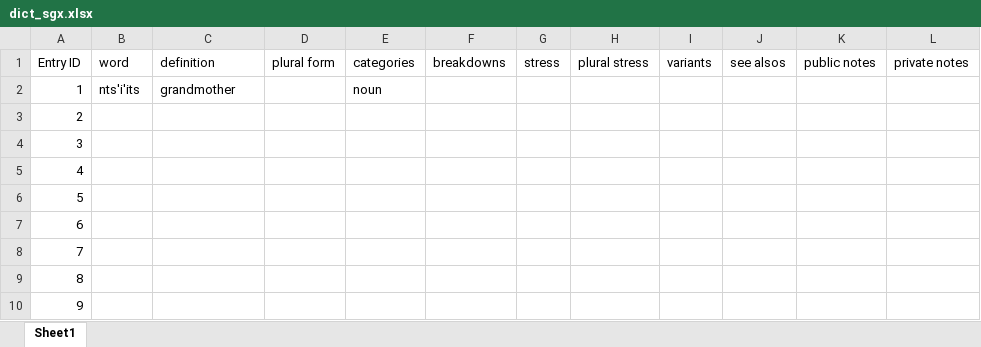
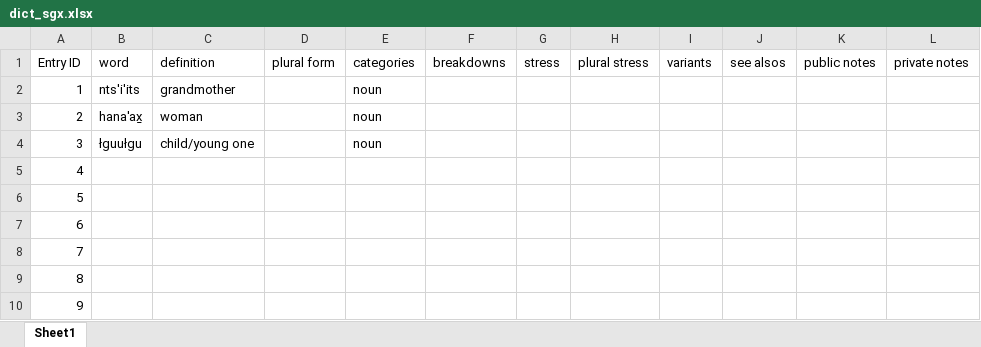
Before and after one commit to gitbenchung/sguuxs_splicer, an Excel workbook: fst/dict_sgx.xlsx, sheet Sheet1, drawn as a sheet; only a part is shown; values as stored, in another font and other column widths than the file's, no borders; the diff names each change by its address in the sheet, - before the commit and + after, or states it on an @@ line.

```diff
--- a/fst/dict_sgx.xlsx (sheet Sheet1)
+++ b/fst/dict_sgx.xlsx (sheet Sheet1)
-B3 (word): (empty)
+B3 (word): hana'ax̱
-C3 (definition): (empty)
+C3 (definition): woman
-E3:E4 (categories): (empty)
+E3:E4 (categories): noun
-B4 (word): (empty)
+B4 (word): łguułgu
-C4 (definition): (empty)
+C4 (definition): child/young one
```
Also changed, not shown: 3 other files.
